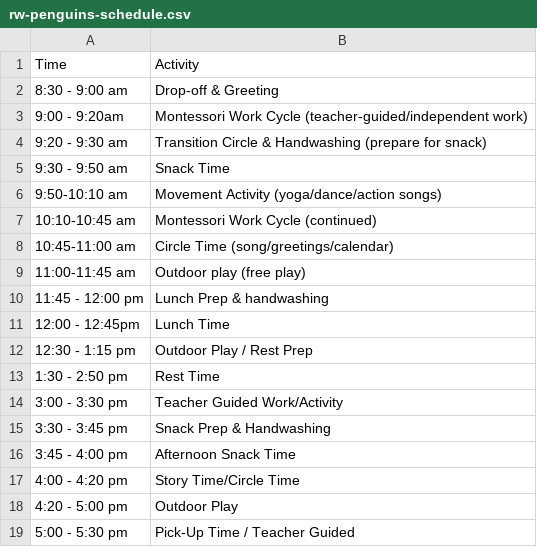
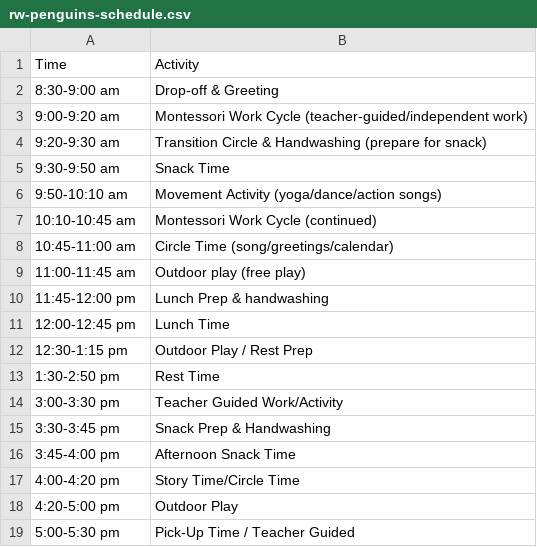
Before and after one commit to zlgonzalez/kubo-site, a CSV file: src/data/rw-penguins-schedule.csv, drawn as a sheet.

```diff
--- a/src/data/rw-penguins-schedule.csv
+++ b/src/data/rw-penguins-schedule.csv
@@ -1,6 +1,6 @@
 Time,Activity
-8:30 - 9:00 am, Drop-off & Greeting
-9:00 - 9:20am, Montessori Work Cycle (teacher-guided/independent work)
-9:20 - 9:30 am, Transition Circle & Handwashing (prepare for snack)
-9:30 - 9:50 am, Snack Time
+8:30-9:00 am, Drop-off & Greeting
+9:00-9:20 am, Montessori Work Cycle (teacher-guided/independent work)
+9:20-9:30 am, Transition Circle & Handwashing (prepare for snack)
+9:30-9:50 am, Snack Time
 9:50-10:10 am, Movement Activity (yoga/dance/action songs)
@@ -9,11 +9,11 @@ Time,Activity
 11:00-11:45 am, Outdoor play (free play)
-11:45 - 12:00 pm, Lunch Prep & handwashing
-12:00 - 12:45pm, Lunch Time
-12:30 - 1:15 pm, Outdoor Play / Rest Prep
-1:30 - 2:50 pm, Rest Time
-3:00 - 3:30 pm, Teacher Guided Work/Activity
-3:30 - 3:45 pm, Snack Prep & Handwashing
-3:45 - 4:00 pm, Afternoon Snack Time
-4:00 - 4:20 pm, Story Time/Circle Time
-4:20 - 5:00 pm, Outdoor Play
-5:00 - 5:30 pm, Pick-Up Time / Teacher Guided
+11:45-12:00 pm, Lunch Prep & handwashing
+12:00-12:45 pm, Lunch Time
+12:30-1:15 pm, Outdoor Play / Rest Prep
+1:30-2:50 pm, Rest Time
+3:00-3:30 pm, Teacher Guided Work/Activity
+3:30-3:45 pm, Snack Prep & Handwashing
+3:45-4:00 pm, Afternoon Snack Time
+4:00-4:20 pm, Story Time/Circle Time
+4:20-5:00 pm, Outdoor Play
+5:00-5:30 pm, Pick-Up Time / Teacher Guided
```
Also changed, not shown: src/data/calendar.csv, src/data/rw-rabbits-schedule.csv, 6 other files.
